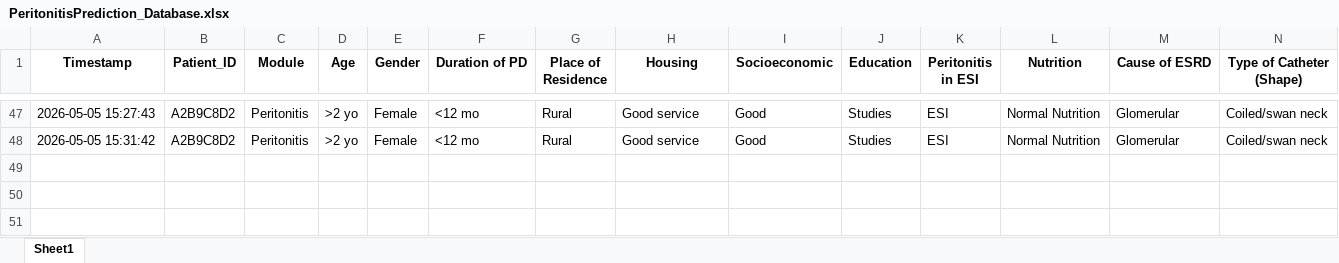
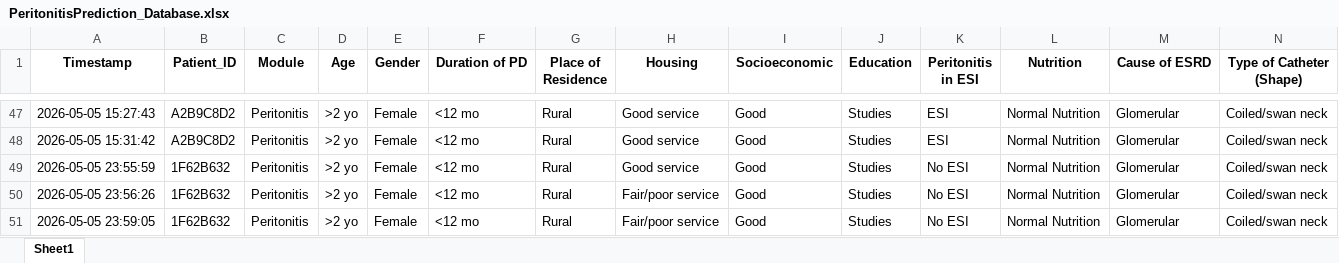
Before and after one commit to fadhilakamila/pediatric-prediction-system, an Excel workbook: peritonitis-prediction/PeritonitisPrediction_Database.xlsx, sheet Sheet1, drawn as a sheet; only a part is shown, gaps mark what is left out; values as stored, in another font and other column widths than the file's, no borders; rows hold the shown columns only; the diff names each change by its address in the sheet, - before the commit and + after, or states it on an @@ line.

```diff
--- a/peritonitis-prediction/PeritonitisPrediction_Database.xlsx (sheet Sheet1)
+++ b/peritonitis-prediction/PeritonitisPrediction_Database.xlsx (sheet Sheet1)
+row 49: 2026-05-05 23:55:59 | 1F62B632 | Peritonitis | >2 yo | Female | <12 mo | Rural | Good service | Good | Studies | No ESI | Normal Nutrition | Glomerular | Coiled/swan neck
+row 50: 2026-05-05 23:56:26 | 1F62B632 | Peritonitis | >2 yo | Female | <12 mo | Rural | Fair/poor service | Good | Studies | No ESI | Normal Nutrition | Glomerular | Coiled/swan neck
+row 51: 2026-05-05 23:59:05 | 1F62B632 | Peritonitis | >2 yo | Female | <12 mo | Rural | Fair/poor service | Good | Studies | No ESI | Normal Nutrition | Glomerular | Coiled/swan neck
```
Also changed, not shown: 2 other files.
